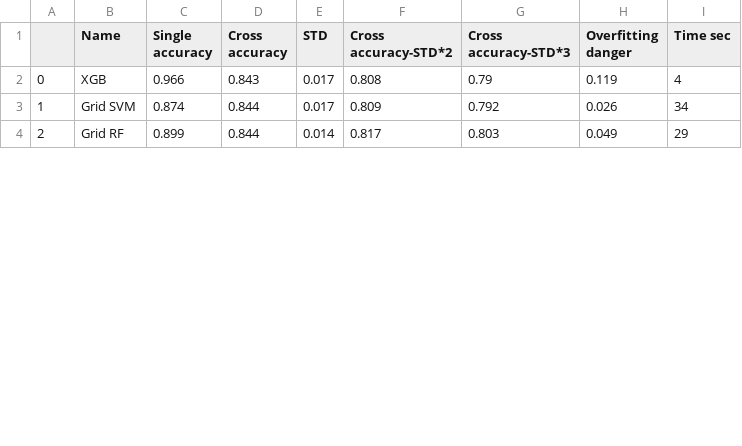
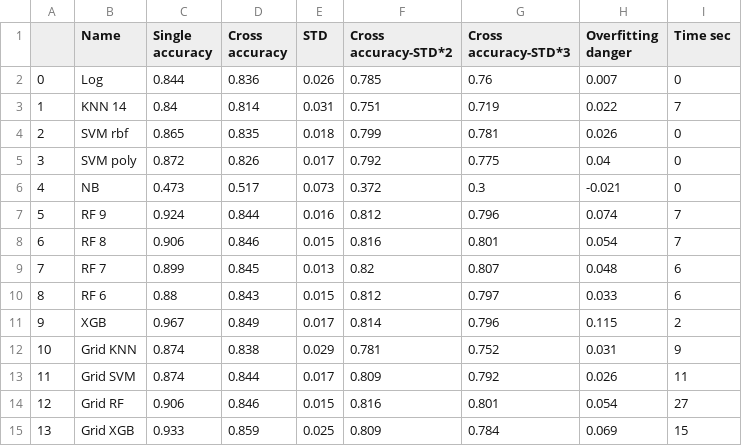
Before and after one commit to yoni2k/ml-kaggle-challenges, a CSV file: titanic/output/results.csv, drawn as a sheet; only a part is shown; addresses are those after the commit; the diff covers the shown part only; the diff names each change by its address in the sheet, - before the commit and + after, or states it on an @@ line.

Commit message:
### 82. Make soft voting take XGB even though it's overfitting, since otherwise no point of doing soft voting Results: 	- XGB - overfits greatly, need to take into consideration for voting, but not as final one in ensembling, otherwise overrides all others 	- Grid SVM - not great results, have just for having something decent and different 	- Grid RF - gives best results out of 3 individual ones 	- Soft - Gives pretty good results, 3rd place.  Also high correlation with RF, even though doesn't take it into account 	- Hard - Gives best results, pretty high correlation with RF, even though doesn't take it into account 	- Ensemble - gives even better results, but extremely overfits with XGB Conclusion: 	- Try ensembling with different options of including different classifiers Conclusion: 	- XGB still overpowers everything. Consider removing. Indeed gives .74 on the site. Remove 	- Website gives very low for XGB, pretty low for SVM, and ensembling. Next step: 	- Return the best so far: hard voting with a lot of classifiers.  Do ensembling with RF that's the best + soft/hard. 	- Got pretty bad results online - ensembling got very bad results no matter how made (.70-.75). Voting got decent but not great results (.76-.77) with hard voting giving better results

```diff
--- a/titanic/output/results.csv
+++ b/titanic/output/results.csv
+row 2: 0 | Log | 0.844 | 0.836 | 0.026 | 0.785 | 0.76 | 0.007 | 0
+row 3: 1 | KNN 14 | 0.84 | 0.814 | 0.031 | 0.751 | 0.719 | 0.022 | 7
+row 4: 2 | SVM rbf | 0.865 | 0.835 | 0.018 | 0.799 | 0.781 | 0.026 | 0
+row 5: 3 | SVM poly | 0.872 | 0.826 | 0.017 | 0.792 | 0.775 | 0.04 | 0
+row 6: 4 | NB | 0.473 | 0.517 | 0.073 | 0.372 | 0.3 | -0.021 | 0
+row 7: 5 | RF 9 | 0.924 | 0.844 | 0.016 | 0.812 | 0.796 | 0.074 | 7
+row 8: 6 | RF 8 | 0.906 | 0.846 | 0.015 | 0.816 | 0.801 | 0.054 | 7
+row 9: 7 | RF 7 | 0.899 | 0.845 | 0.013 | 0.82 | 0.807 | 0.048 | 6
+row 10: 8 | RF 6 | 0.88 | 0.843 | 0.015 | 0.812 | 0.797 | 0.033 | 6
@@ column A renumbered from row 11 down @@
-C11 (Single accuracy): 0.966
+C11 (Single accuracy): 0.967
-D11 (Cross accuracy): 0.843
+D11 (Cross accuracy): 0.849
-F11 (Cross accuracy-STD*2): 0.808
+F11 (Cross accuracy-STD*2): 0.814
-G11 (Cross accuracy-STD*3): 0.79
+G11 (Cross accuracy-STD*3): 0.796
-H11 (Overfitting danger): 0.119
+H11 (Overfitting danger): 0.115
-I11 (Time sec): 4
+I11 (Time sec): 2
+row 12: 10 | Grid KNN | 0.874 | 0.838 | 0.029 | 0.781 | 0.752 | 0.031 | 9
-I13 (Time sec): 34
+I13 (Time sec): 11
-C14 (Single accuracy): 0.899
+C14 (Single accuracy): 0.906
-D14 (Cross accuracy): 0.844
+D14 (Cross accuracy): 0.846
-E14 (STD): 0.014
+E14 (STD): 0.015
-F14 (Cross accuracy-STD*2): 0.817
+F14 (Cross accuracy-STD*2): 0.816
-G14 (Cross accuracy-STD*3): 0.803
+G14 (Cross accuracy-STD*3): 0.801
-H14 (Overfitting danger): 0.049
+H14 (Overfitting danger): 0.054
-I14 (Time sec): 29
+I14 (Time sec): 27
+row 15: 13 | Grid XGB | 0.933 | 0.859 | 0.025 | 0.809 | 0.784 | 0.069 | 15
```
Also changed, not shown: 35 edited cells elsewhere in this file, titanic/output/feature_correlations.csv, titanic/output/preds_rf_grid.csv, 4 other files.
